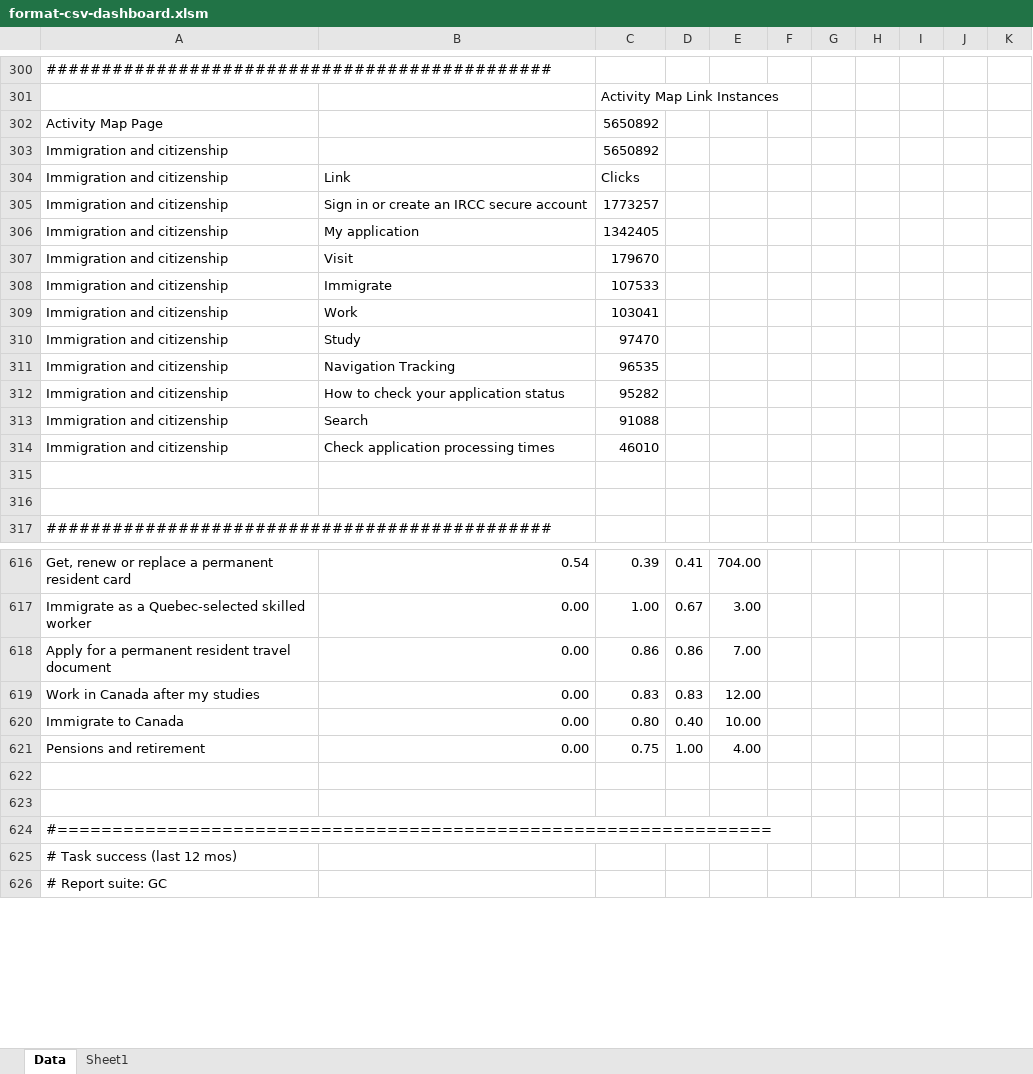
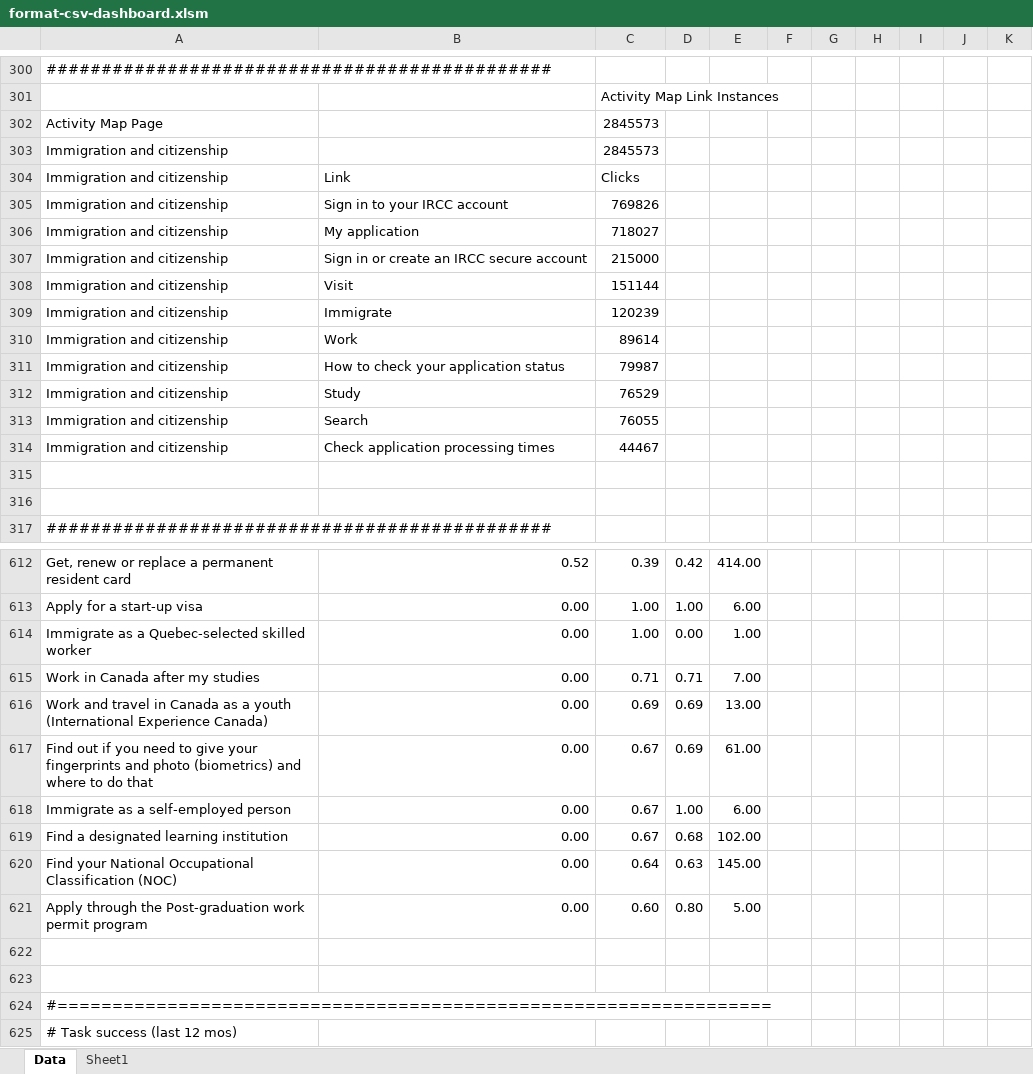
Before and after one commit to gc-proto/ircc, an Excel workbook: web-health-dashboard/csv/format-csv-dashboard.xlsm, sheet Data, drawn as a sheet; only a part is shown, gaps mark what is left out; the shorter side is filled out with more unchanged rows; values as stored, in another font and other column widths than the file's, no borders; removed rows and columns are numbered as before the commit, all else as after; the diff covers the shown part only; the diff names each change by its address in the sheet, - before the commit and + after, or states it on an @@ line.

```diff
--- a/web-health-dashboard/csv/format-csv-dashboard.xlsm (sheet Data)
+++ b/web-health-dashboard/csv/format-csv-dashboard.xlsm (sheet Data)
-C302:C303: 5650892
+C302:C303: 2845573
-B305: Sign in or create an IRCC secure account
+B305: Sign in to your IRCC account
-C305: 1773257
+C305: 769826
-C306: 1342405
+C306: 718027
+row 307: Immigration and citizenship | Sign in or create an IRCC secure account | 215000
-C308: 179670
+C308: 151144
-C309: 107533
+C309: 120239
-C310: 103041
+C310: 89614
-row 310: Immigration and citizenship | Study | 97470
-row 311: Immigration and citizenship | Navigation Tracking | 96535
-C311: 95282
+C311: 79987
+row 312: Immigration and citizenship | Study | 76529
-C313: 91088
+C313: 76055
-C314: 46010
+C314: 44467
-B612: 0.54
+B612: 0.52
-D612: 0.41
+D612: 0.42
-E612: 704.00
+E612: 414.00
+row 613: Apply for a start-up visa | 0.00 | 1.00 | 1.00 | 6.00
-D614: 0.67
+D614: 0.00
-E614: 3.00
+E614: 1.00
-row 618: Apply for a permanent resident travel document | 0.00 | 0.86 | 0.86 | 7.00
-C615: 0.83
+C615: 0.71
-D615: 0.83
+D615: 0.71
-E615: 12.00
+E615: 7.00
-row 620: Immigrate to Canada | 0.00 | 0.80 | 0.40 | 10.00
-row 621: Pensions and retirement | 0.00 | 0.75 | 1.00 | 4.00
+row 616: Work and travel in Canada as a youth (International Experience Canada) | 0.00 | 0.69 | 0.69 | 13.00
+row 617: Find out if you need to give your fingerprints and photo (biometrics) and where to do that | 0.00 | 0.67 | 0.69 | 61.00
+row 618: Immigrate as a self-employed person | 0.00 | 0.67 | 1.00 | 6.00
+row 619: Find a designated learning institution | 0.00 | 0.67 | 0.68 | 102.00
+row 620: Find your National Occupational Classification (NOC) | 0.00 | 0.64 | 0.63 | 145.00
+row 621: Apply through the Post-graduation work permit program | 0.00 | 0.60 | 0.80 | 5.00
```
Also changed, not shown: 133 added rows, 137 removed rows, 1 moved row and 313 edited cells elsewhere in this sheet, 3 other files.
